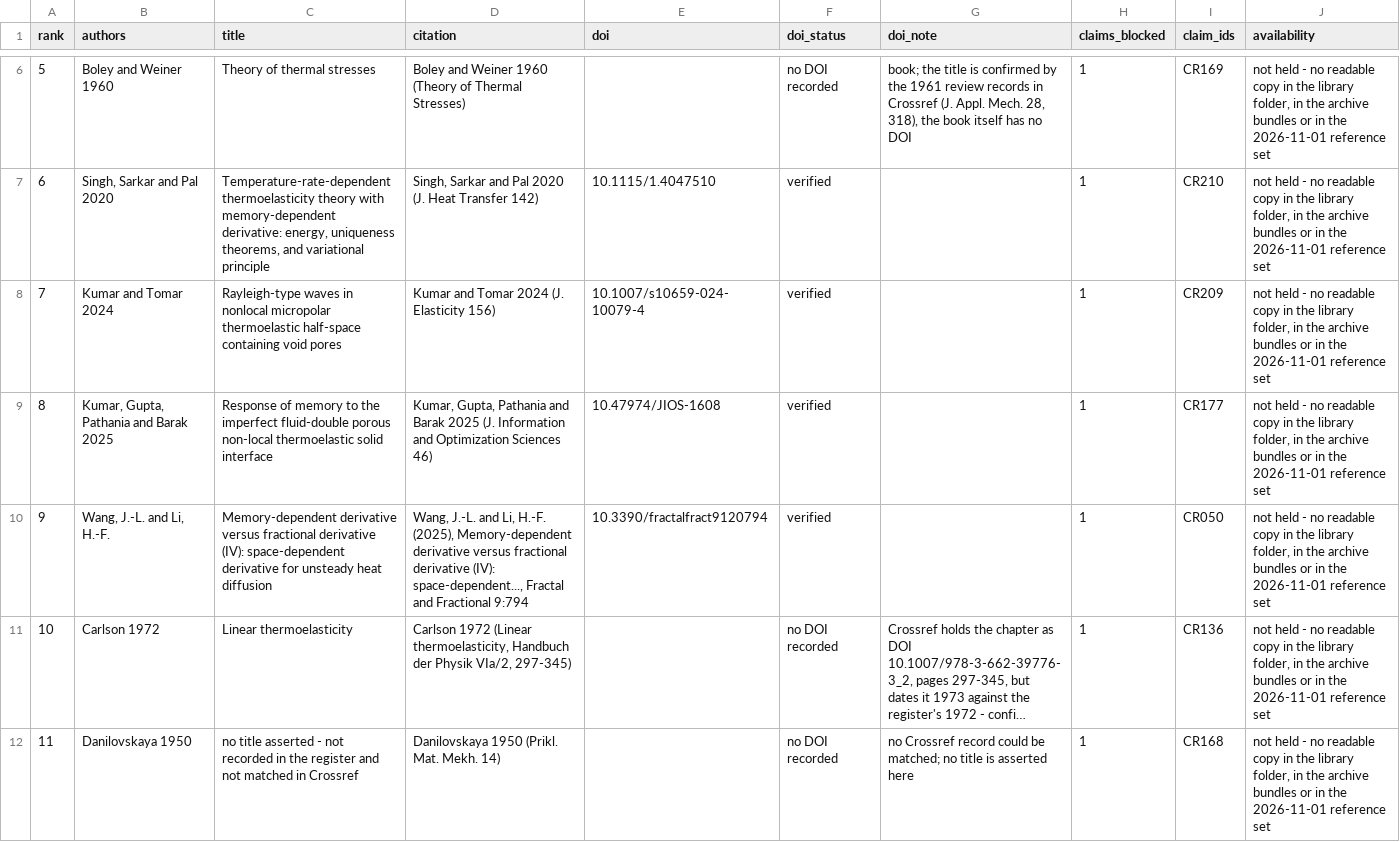
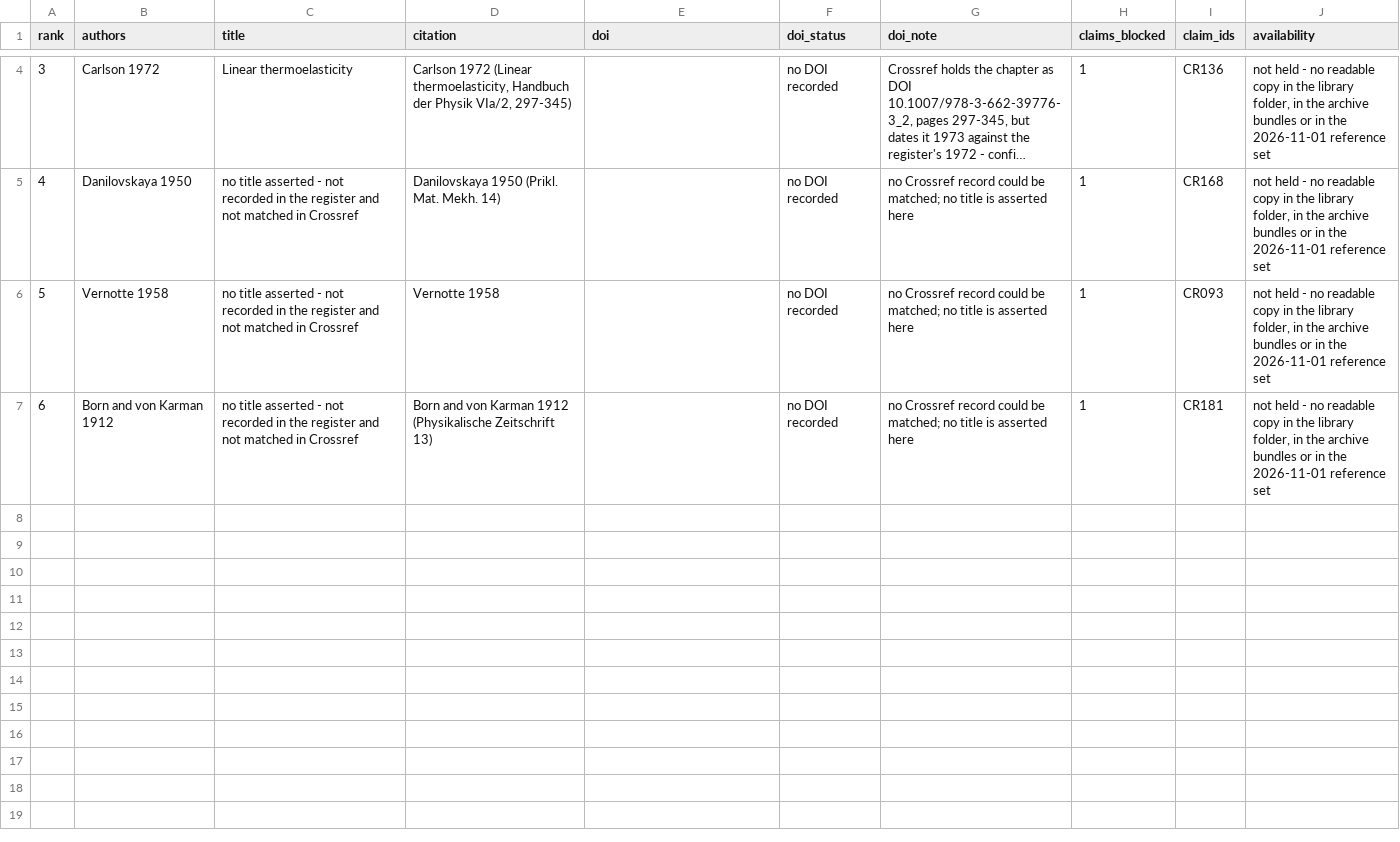
Before and after one commit to vipin-oss/le, a CSV file: paper_v2/arena_deliverables/P3_evidence_claims_B/sources_still_needed_full.csv, drawn as a sheet; only a part is shown, gaps mark what is left out; the shorter side is filled out with more unchanged rows; long unchanged cells end in …; the diff covers the shown part only; the diff names each change by its address in the sheet, - before the commit and + after, or states it on an @@ line.

Commit message:
Step 19: four books in - three matched, one was Parkus not Nowacki; 4 claims closed, 4 waived by the author
- batch5_2026-11-01.csv: one row per supplied file with the title page as read
- SOURCE_READING_books_2026-11-01.csv: CR002 and CR112 (Tzou, 2015 2nd edition, p.64/p.62),
  CR039 (Podlubny, section 2.4.1, p.79), CR169 (Boley and Weiner, ch.9)
- the fourth book is Parkus, Thermoelasticity (Springer 1976), not Nowacki - opened anyway,
  no reciprocity and 'variational' only in its reference list, so CR137 stays open
- waived_by_author_2026-11-01.csv: CR209, CR210, CR177, CR050 declared unimportant; sentences must go
- request list down to 6 works / 6 claims; PDF rebuilt from the same CSV, still one page
- ledger re-cut: 111 = 78 closed + 6 to order + 4 waived + 4 held + 19 register-level
- checker extended; PASS all checks (needed=1, library=34, findings=3), exit 0

Co-authored-by: arena-agent <297053741+arena-agent@users.noreply.github.com>

```diff
--- a/paper_v2/arena_deliverables/P3_evidence_claims_B/sources_still_needed_full.csv
+++ b/paper_v2/arena_deliverables/P3_evidence_claims_B/sources_still_needed_full.csv
@@ column A (rank) renumbered from row 2 down @@
-row 6: 5 | Boley and Weiner 1960 | Theory of thermal stresses | Boley and Weiner 1960 (Theory of Thermal Stresses) |  | no DOI recorded | book; the title is confirmed by the 1961 review records in Crossref (J. Appl. Mech. 28, 318), the book itself has no DOI | 1 | CR169 | not held - no readable copy in the library folder, in the archive bundles or in the 2026-11-01 reference set
-row 7: 6 | Singh, Sarkar and Pal 2020 | Temperature-rate-dependent thermoelasticity theory with memory-dependent derivative: energy, uniqueness theorems, and variational principle | Singh, Sarkar and Pal 2020 (J. Heat Transfer 142) | 10.1115/1.4047510 | verified |  | 1 | CR210 | not held - no readable copy in the library folder, in the archive bundles or in the 2026-11-01 reference set
-row 8: 7 | Kumar and Tomar 2024 | Rayleigh-type waves in nonlocal micropolar thermoelastic half-space containing void pores | Kumar and Tomar 2024 (J. Elasticity 156) | 10.1007/s10659-024-10079-4 | verified |  | 1 | CR209 | not held - no readable copy in the library folder, in the archive bundles or in the 2026-11-01 reference set
-row 9: 8 | Kumar, Gupta, Pathania and Barak 2025 | Response of memory to the imperfect fluid-double porous non-local thermoelastic solid interface | Kumar, Gupta, Pathania and Barak 2025 (J. Information and Optimization Sciences 46) | 10.47974/JIOS-1608 | verified |  | 1 | CR177 | not held - no readable copy in the library folder, in the archive bundles or in the 2026-11-01 reference set
-row 10: 9 | Wang, J.-L. and Li, H.-F. | Memory-dependent derivative versus fractional derivative (IV): space-dependent derivative for unsteady heat diffusion | Wang, J.-L. and Li, H.-F. (2025), Memory-dependent derivative versus fractional derivative (IV): space-dependent..., Fractal and Fractional 9:794 | 10.3390/fractalfract9120794 | verified |  | 1 | CR050 | not held - no readable copy in the library folder, in the archive bundles or in the 2026-11-01 reference set
```
Also changed, not shown: 2 removed rows and 1 edited cell elsewhere in this file, 9 other files.
